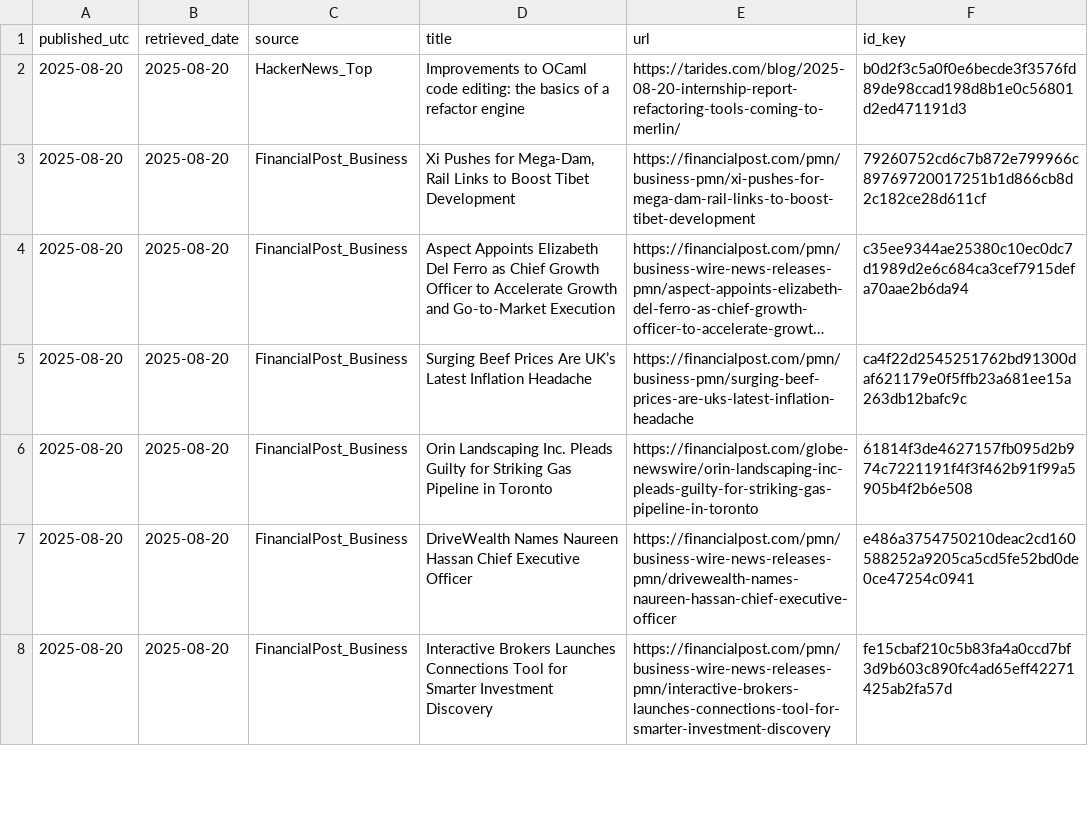
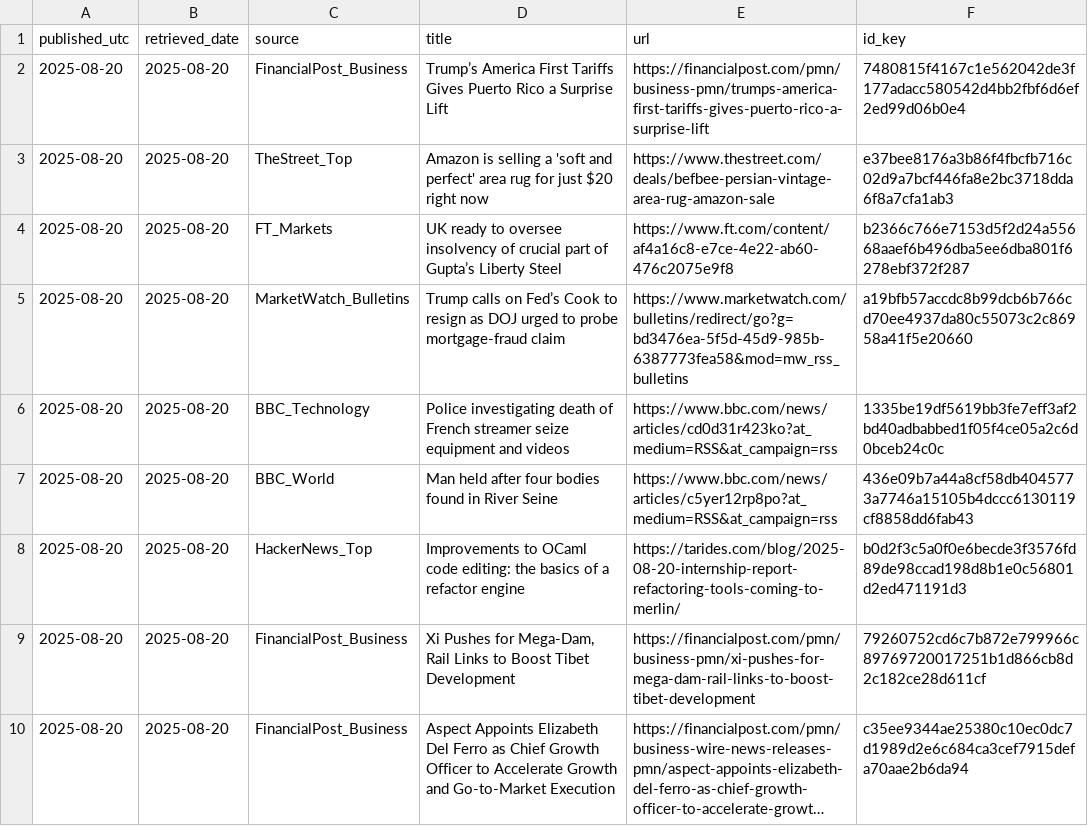
Before and after one commit to O0111lqczeadxws/rss-scanner, a CSV file: docs/articles.csv, drawn as a sheet; only a part is shown; the shorter side is filled out with more unchanged rows; long unchanged cells end in …; the diff names each change by its address in the sheet, - before the commit and + after, or states it on an @@ line.

```diff
--- a/docs/articles.csv
+++ b/docs/articles.csv
+row 2: 2025-08-20 | 2025-08-20 | FinancialPost_Business | Trump’s America First Tariffs Gives Puerto Rico a Surprise Lift | https://financialpost.com/pmn/business-pmn/trumps-america-first-tariffs-gives-puerto-rico-a-surprise-lift | 7480815f4167c1e562042de3f177adacc580542d4bb2fbf6d6ef2ed99d06b0e4
+row 3: 2025-08-20 | 2025-08-20 | TheStreet_Top | Amazon is selling a 'soft and perfect' area rug for just $20 right now | https://www.thestreet.com/deals/befbee-persian-vintage-area-rug-amazon-sale | e37bee8176a3b86f4fbcfb716c02d9a7bcf446fa8e2bc3718dda6f8a7cfa1ab3
+row 4: 2025-08-20 | 2025-08-20 | FT_Markets | UK ready to oversee insolvency of crucial part of Gupta’s Liberty Steel | https://www.ft.com/content/af4a16c8-e7ce-4e22-ab60-476c2075e9f8 | b2366c766e7153d5f2d24a55668aaef6b496dba5ee6dba801f6278ebf372f287
+row 5: 2025-08-20 | 2025-08-20 | MarketWatch_Bulletins | Trump calls on Fed’s Cook to resign as DOJ urged to probe mortgage-fraud claim | https://www.marketwatch.com/bulletins/redirect/go?g=bd3476ea-5f5d-45d9-985b-6387773fea58&mod=mw_rss_bulletins | a19bfb57accdc8b99dcb6b766cd70ee4937da80c55073c2c86958a41f5e20660
+row 6: 2025-08-20 | 2025-08-20 | BBC_Technology | Police investigating death of French streamer seize equipment and videos | https://www.bbc.com/news/articles/cd0d31r423ko?at_medium=RSS&at_campaign=rss | 1335be19df5619bb3fe7eff3af2bd40adbabbed1f05f4ce05a2c6d0bceb24c0c
+row 7: 2025-08-20 | 2025-08-20 | BBC_World | Man held after four bodies found in River Seine | https://www.bbc.com/news/articles/c5yer12rp8po?at_medium=RSS&at_campaign=rss | 436e09b7a44a8cf58db4045773a7746a15105b4dccc6130119cf8858dd6fab43
```
Also changed, not shown: 5 other files.
